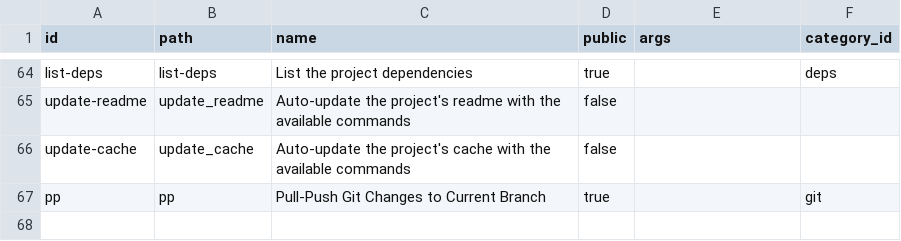
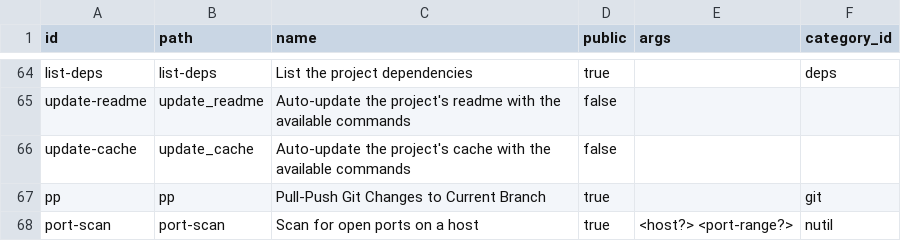
Before and after one commit to hwixley/WYX-CLI, a CSV file: src/data/arg_scripts.csv, drawn as a sheet; only a part is shown, gaps mark what is left out.

Commit message:
GPT-commit: Update argparse.sh, add port-scan.sh, mod arg_scripts.csv
Modified `argparse.sh` to update command line argument parsing functionality, added `port-scan.sh` in the `src/commands` directory to implement the port scanning feature, and modified `arg_scripts.csv` in the `src/data` directory to include additional argument scripts for the new functionality.

```diff
--- a/src/data/arg_scripts.csv
+++ b/src/data/arg_scripts.csv
@@ -67 +67,2 @@ update-cache,update_cache,"Auto-update the project's cache with the available co
 pp,pp,"Pull-Push Git Changes to Current Branch",true,,git
+port-scan,port-scan,"Scan for open ports on a host",true,<host?> <port-range?>,nutil
```
Also changed, not shown: 2 other files.
